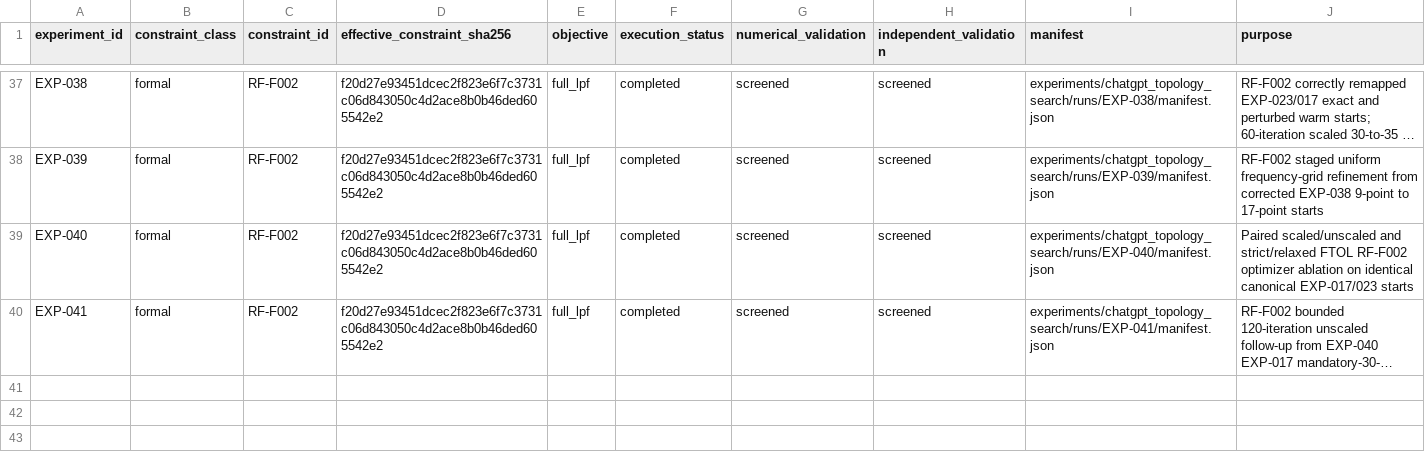
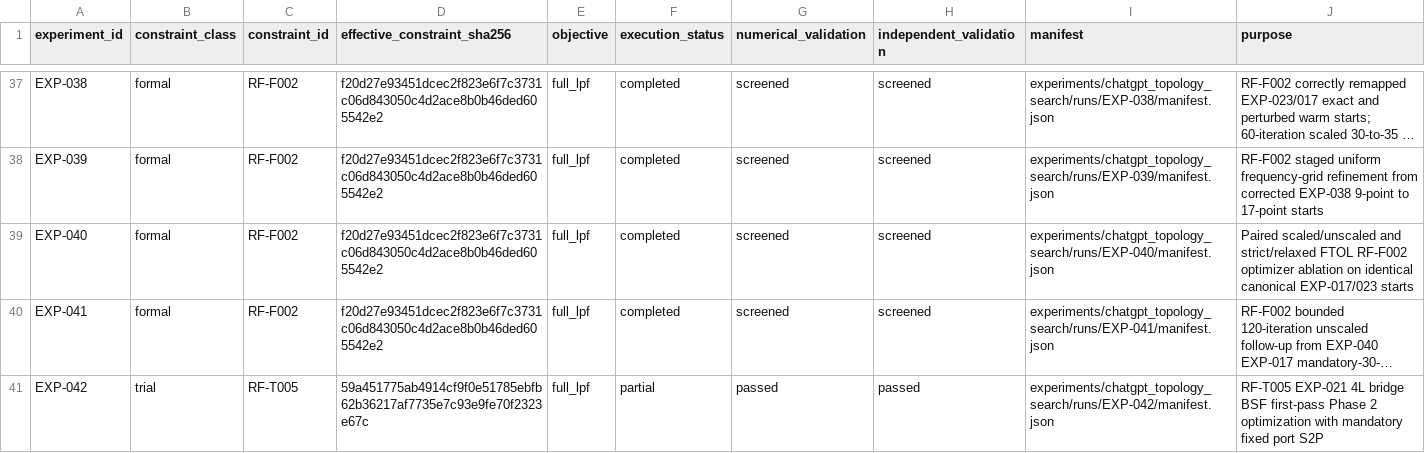
Before and after one commit to MasayaTakagi/reconfigurable-rf-lpf-research, a CSV file: data/experiment_index.csv, drawn as a sheet; only a part is shown, gaps mark what is left out; long unchanged cells end in …; the diff names each change by its address in the sheet, - before the commit and + after, or states it on an @@ line.

Commit message:
Register EXP-042 trial manifest in generated experiment provenance index

```diff
--- a/data/experiment_index.csv
+++ b/data/experiment_index.csv
+row 41: EXP-042 | trial | RF-T005 | 59a451775ab4914cf9f0e51785ebfb62b36217af7735e7c93e9fe70f2323e67c | full_lpf | partial | passed | passed | experiments/chatgpt_topology_search/runs/EXP-042/manifest.json | RF-T005 EXP-021 4L bridge BSF first-pass Phase 2 optimization with mandatory fixed port S2P
```
